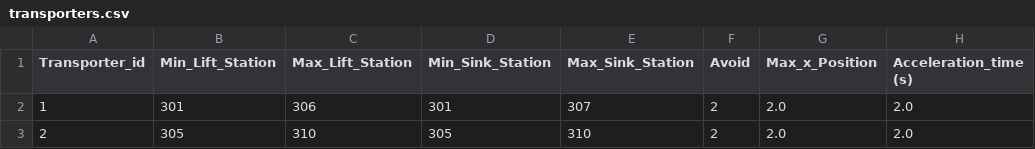
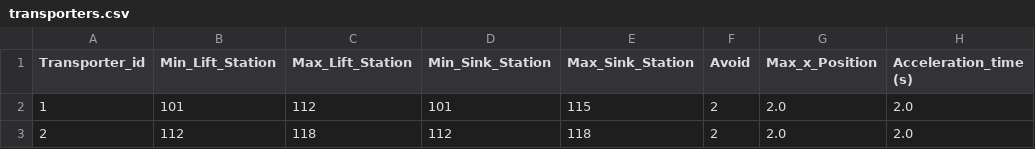
Before and after one commit to PiiJar/Simulation, a CSV file: initialization/transporters.csv, drawn as a sheet; only a part is shown; the diff names each change by its address in the sheet, - before the commit and + after, or states it on an @@ line.

```diff
--- a/initialization/transporters.csv
+++ b/initialization/transporters.csv
-B2 (Min_Lift_Station): 301
+B2 (Min_Lift_Station): 101
-C2 (Max_Lift_Station): 306
+C2 (Max_Lift_Station): 112
-D2 (Min_Sink_Station): 301
+D2 (Min_Sink_Station): 101
-E2 (Max_Sink_Station): 307
+E2 (Max_Sink_Station): 115
-B3 (Min_Lift_Station): 305
+B3 (Min_Lift_Station): 112
-C3 (Max_Lift_Station): 310
+C3 (Max_Lift_Station): 118
-D3 (Min_Sink_Station): 305
+D3 (Min_Sink_Station): 112
-E3 (Max_Sink_Station): 310
+E3 (Max_Sink_Station): 118
```
Also changed, not shown: initialization/production.csv, initialization/stations.csv, 7 other files.
